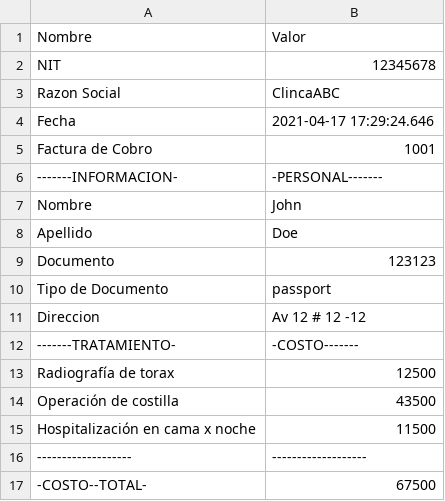
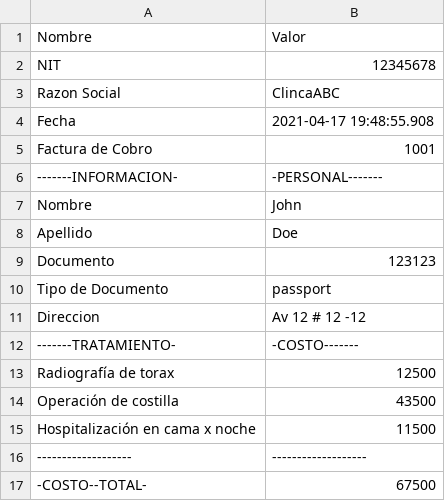
Before and after one commit to ParraDanielF/NGArchitecture, a CSV file: RPA/factura.csv, drawn as a sheet.

```diff
--- a/RPA/factura.csv
+++ b/RPA/factura.csv
@@ -3,3 +3,3 @@ NIT,12345678
 Razon Social,ClincaABC
-Fecha,2021-04-17 17:29:24.646
+Fecha,2021-04-17 19:48:55.908
 Factura de Cobro,1001
```
Also changed, not shown: 4 other files.
